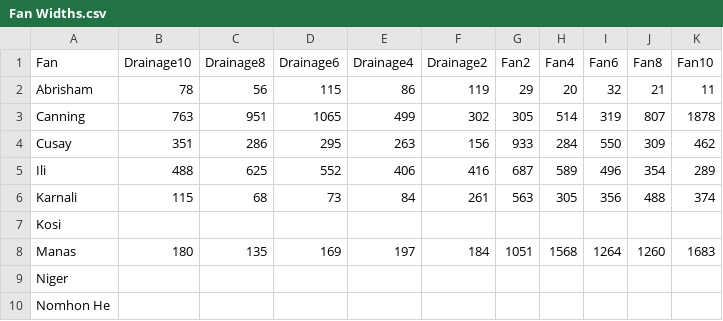
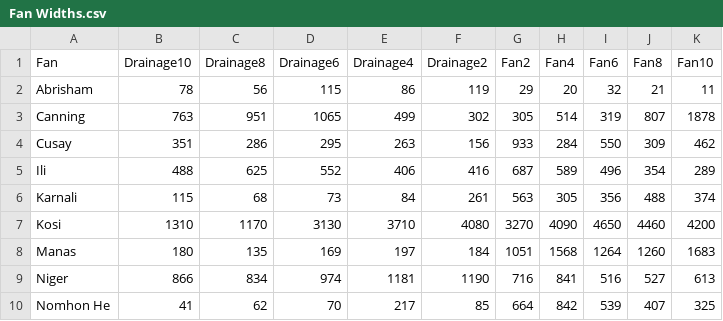
Before and after one commit to lukegezovich/Fluvial-Fan_Avulsions-and-Gradients, a CSV file: data/Fan Widths.csv, drawn as a sheet; only a part is shown; the diff covers the shown part only.

```diff
--- a/data/Fan Widths.csv
+++ b/data/Fan Widths.csv
@@ -6,5 +6,5 @@ Ili,488,625,552,406,416,687,589,496,354,289
 Karnali,115,68,73,84,261,563,305,356,488,374
-Kosi,,,,,,,,,,
+Kosi,1310,1170,3130,3710,4080,3270,4090,4650,4460,4200
 Manas,180,135,169,197,184,1051,1568,1264,1260,1683
-Niger,,,,,,,,,,
-Nomhon He,,,,,,,,,,
+Niger,866,834,974,1181,1190,716,841,516,527,613
+Nomhon He,41,62,70,217,85,664,842,539,407,325
```
Also changed, not shown: 28 edited cells elsewhere in this file, data/Profiles.csv.
